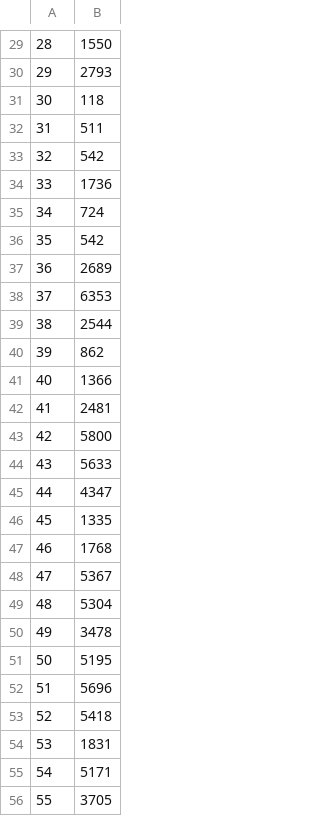
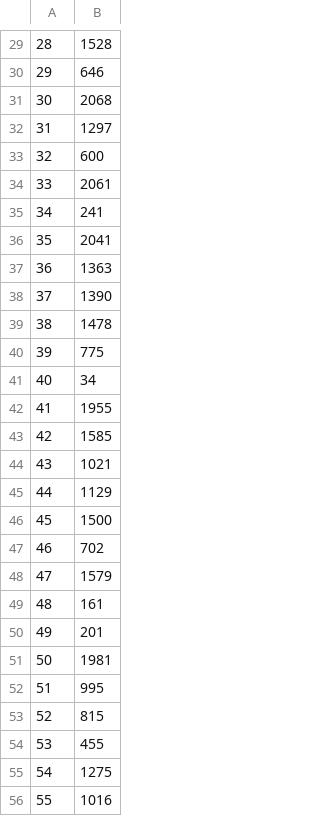
Before and after one commit to Createdd/fleet_hypothesistests, a CSV file: data/vehicles/klagenfurt_peak_morning.csv, drawn as a sheet; only a part is shown, gaps mark what is left out; the diff covers the shown part only.

```diff
--- a/data/vehicles/klagenfurt_peak_morning.csv
+++ b/data/vehicles/klagenfurt_peak_morning.csv
@@ -29,28 +29,28 @@
-28,1550
-29,2793
-30,118
-31,511
-32,542
-33,1736
-34,724
-35,542
-36,2689
-37,6353
-38,2544
-39,862
-40,1366
-41,2481
-42,5800
-43,5633
-44,4347
-45,1335
-46,1768
-47,5367
-48,5304
-49,3478
-50,5195
-51,5696
-52,5418
-53,1831
-54,5171
-55,3705
+28,1528
+29,646
+30,2068
+31,1297
+32,600
+33,2061
+34,241
+35,2041
+36,1363
+37,1390
+38,1478
+39,775
+40,34
+41,1955
+42,1585
+43,1021
+44,1129
+45,1500
+46,702
+47,1579
+48,161
+49,201
+50,1981
+51,995
+52,815
+53,455
+54,1275
+55,1016
```
Also changed, not shown: 172 edited cells elsewhere in this file, data/demand/klagenfurt/matched/klagenfurt/demand_requests.csv, 4 other files.
